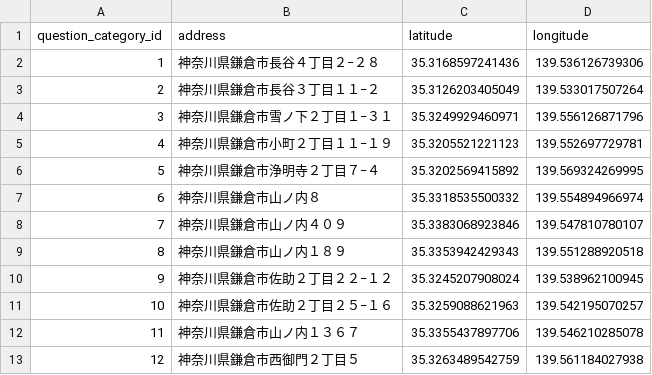
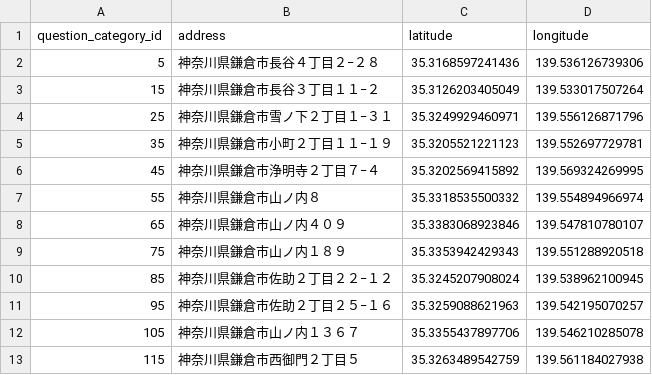
Before and after one commit to kendai912/quespo-backend, a CSV file: database/seeds/csv/QuestionArea.csv, drawn as a sheet.

```diff
--- a/database/seeds/csv/QuestionArea.csv
+++ b/database/seeds/csv/QuestionArea.csv
@@ -1,13 +1,13 @@
 question_category_id,address,latitude,longitude
-1,神奈川県鎌倉市長谷４丁目２−２８,35.3168597241436,139.536126739306
-2,神奈川県鎌倉市長谷３丁目１１−２,35.3126203405049,139.533017507264
-3,神奈川県鎌倉市雪ノ下２丁目１−３１,35.3249929460971,139.556126871796
-4,神奈川県鎌倉市小町２丁目１１−１９,35.3205521221123,139.552697729781
-5,神奈川県鎌倉市浄明寺２丁目７−４,35.3202569415892,139.569324269995
-6,神奈川県鎌倉市山ノ内８,35.3318535500332,139.554894966974
-7,神奈川県鎌倉市山ノ内４０９,35.3383068923846,139.547810780107
-8,神奈川県鎌倉市山ノ内１８９,35.3353942429343,139.551288920518
-9,神奈川県鎌倉市佐助２丁目２２−１２,35.3245207908024,139.538962100945
-10,神奈川県鎌倉市佐助２丁目２５−１６,35.3259088621963,139.542195070257
-11,神奈川県鎌倉市山ノ内１３６７,35.3355437897706,139.546210285078
-12,神奈川県鎌倉市西御門２丁目５,35.3263489542759,139.561184027938
+5,神奈川県鎌倉市長谷４丁目２−２８,35.3168597241436,139.536126739306
+15,神奈川県鎌倉市長谷３丁目１１−２,35.3126203405049,139.533017507264
+25,神奈川県鎌倉市雪ノ下２丁目１−３１,35.3249929460971,139.556126871796
+35,神奈川県鎌倉市小町２丁目１１−１９,35.3205521221123,139.552697729781
+45,神奈川県鎌倉市浄明寺２丁目７−４,35.3202569415892,139.569324269995
+55,神奈川県鎌倉市山ノ内８,35.3318535500332,139.554894966974
+65,神奈川県鎌倉市山ノ内４０９,35.3383068923846,139.547810780107
+75,神奈川県鎌倉市山ノ内１８９,35.3353942429343,139.551288920518
+85,神奈川県鎌倉市佐助２丁目２２−１２,35.3245207908024,139.538962100945
+95,神奈川県鎌倉市佐助２丁目２５−１６,35.3259088621963,139.542195070257
+105,神奈川県鎌倉市山ノ内１３６７,35.3355437897706,139.546210285078
+115,神奈川県鎌倉市西御門２丁目５,35.3263489542759,139.561184027938
```
Also changed, not shown: database/seeds/csv/HintData.csv, database/seeds/csv/OptionData.csv, 2 other files.
